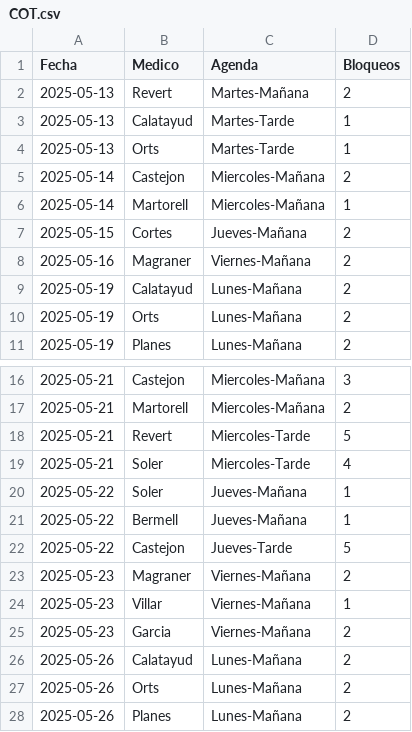
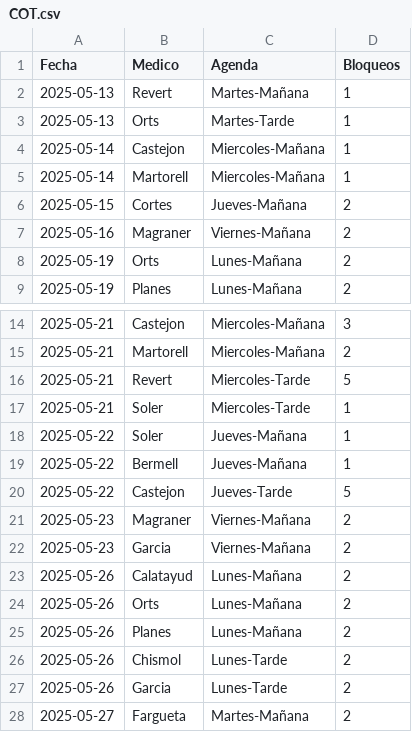
Before and after one commit to cristinogomez/uga_anexo, a CSV file: COT.csv, drawn as a sheet; only a part is shown, gaps mark what is left out; the shorter side is filled out with more unchanged rows.

Commit message:
Add files via upload

```diff
--- a/COT.csv
+++ b/COT.csv
@@ -1,6 +1,5 @@
 Fecha,Medico,Agenda,Bloqueos
-2025-05-13,Revert,Martes-Mañana,2
-2025-05-13,Calatayud,Martes-Tarde,1
+2025-05-13,Revert,Martes-Mañana,1
 2025-05-13,Orts,Martes-Tarde,1
-2025-05-14,Castejon,Miercoles-Mañana,2
+2025-05-14,Castejon,Miercoles-Mañana,1
 2025-05-14,Martorell,Miercoles-Mañana,1
@@ -8,3 +7,2 @@
 2025-05-16,Magraner,Viernes-Mañana,2
-2025-05-19,Calatayud,Lunes-Mañana,2
 2025-05-19,Orts,Lunes-Mañana,2
@@ -18,3 +16,3 @@
 2025-05-21,Revert,Miercoles-Tarde,5
-2025-05-21,Soler,Miercoles-Tarde,4
+2025-05-21,Soler,Miercoles-Tarde,1
 2025-05-22,Soler,Jueves-Mañana,1
@@ -23,3 +21,2 @@
 2025-05-23,Magraner,Viernes-Mañana,2
-2025-05-23,Villar,Viernes-Mañana,1
 2025-05-23,Garcia,Viernes-Mañana,2
```
